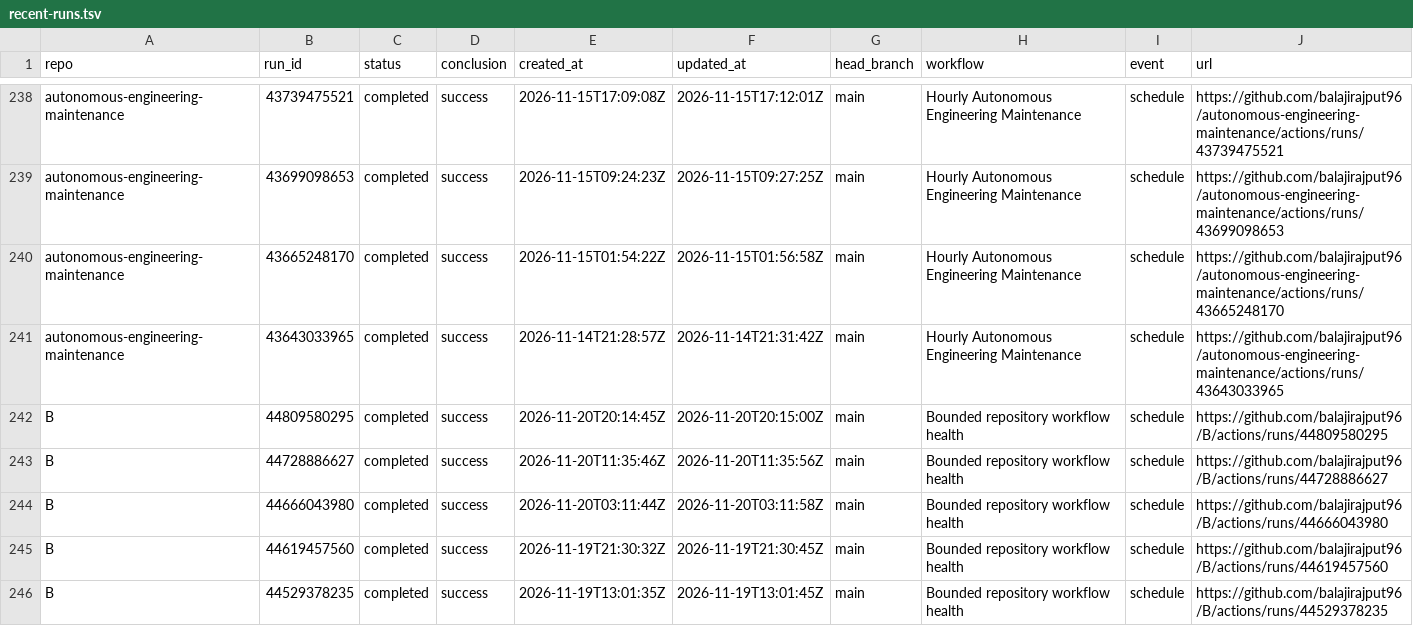
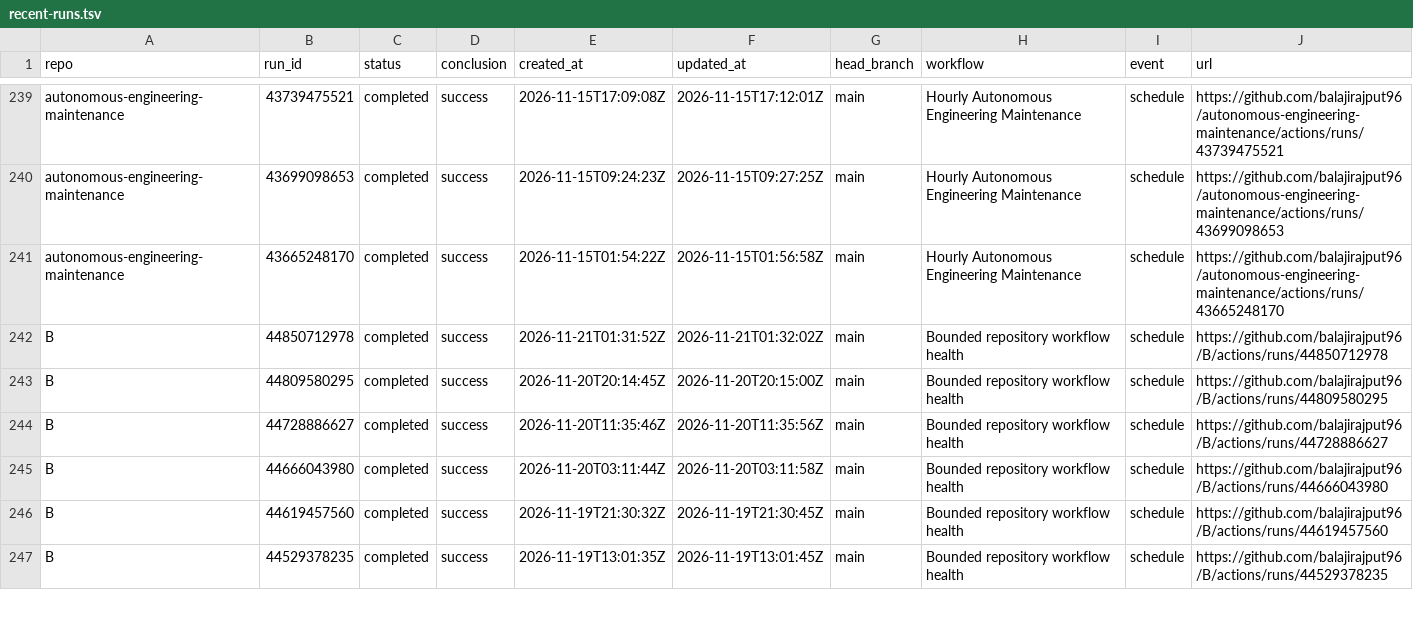
Before and after one commit to balajirajput96/github-audit-automation, a TSV file: artifacts/recent-runs.tsv, drawn as a sheet; only a part is shown, gaps mark what is left out; the diff covers the shown part only.

```diff
--- a/artifacts/recent-runs.tsv
+++ b/artifacts/recent-runs.tsv
@@ -240,3 +241,3 @@ autonomous-engineering-maintenance	43699098653	completed	success	2026-11-15T09:2
 autonomous-engineering-maintenance	43665248170	completed	success	2026-11-15T01:54:22Z	2026-11-15T01:56:58Z	main	Hourly Autonomous Engineering Maintenance	schedule	https://github.com/balajirajput96/autonomous-engineering-maintenance/actions/runs/43665248170
-autonomous-engineering-maintenance	43643033965	completed	success	2026-11-14T21:28:57Z	2026-11-14T21:31:42Z	main	Hourly Autonomous Engineering Maintenance	schedule	https://github.com/balajirajput96/autonomous-engineering-maintenance/actions/runs/43643033965
+B	44850712978	completed	success	2026-11-21T01:31:52Z	2026-11-21T01:32:02Z	main	Bounded repository workflow health	schedule	https://github.com/balajirajput96/B/actions/runs/44850712978
 B	44809580295	completed	success	2026-11-20T20:14:45Z	2026-11-20T20:15:00Z	main	Bounded repository workflow health	schedule	https://github.com/balajirajput96/B/actions/runs/44809580295
```
Also changed, not shown: 7 added rows, 7 removed rows and 3 edited cells elsewhere in this file, artifacts/recent-failures.tsv, 3 other files.
